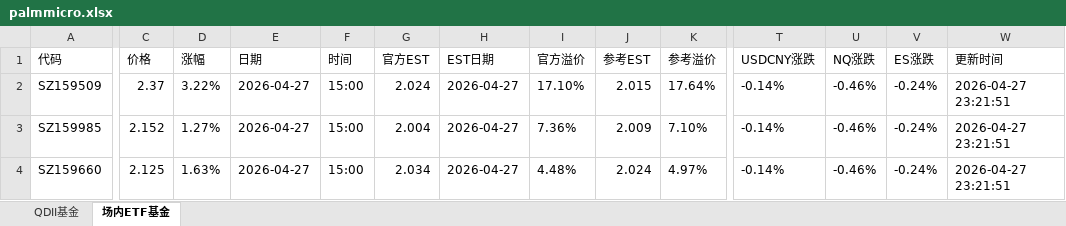
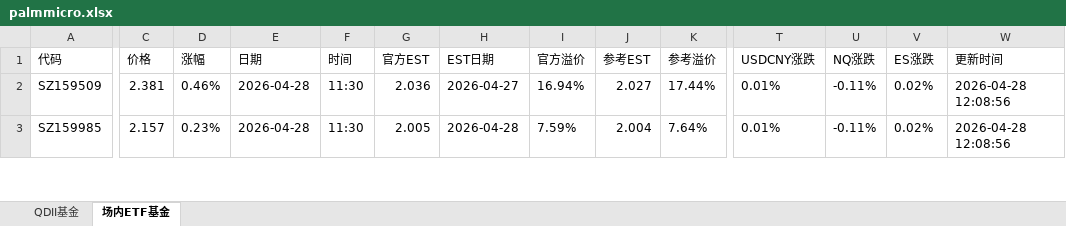
Before and after one commit to codes84/etf-monitor, an Excel workbook: palmmicro.xlsx, sheet 场内ETF基金, drawn as a sheet; only a part is shown, gaps mark what is left out; values as stored, in another font and other column widths than the file's, no borders; removed rows and columns are numbered as before the commit, all else as after; rows hold the shown columns only; the diff covers the shown part only; the diff names each change by its address in the sheet, - before the commit and + after, or states it on an @@ line.

```diff
--- a/palmmicro.xlsx (sheet 场内ETF基金)
+++ b/palmmicro.xlsx (sheet 场内ETF基金)
-C2 (价格): 2.37
+C2 (价格): 2.381
-D2 (涨幅): 3.22%
+D2 (涨幅): 0.46%
-E2:E3 (日期): 2026-04-27
+E2:E3 (日期): 2026-04-28
-F2:F3 (时间): 15:00
+F2:F3 (时间): 11:30
-G2 (官方EST): 2.024
+G2 (官方EST): 2.036
-I2 (官方溢价): 17.10%
+I2 (官方溢价): 16.94%
-J2 (参考EST): 2.015
+J2 (参考EST): 2.027
-K2 (参考溢价): 17.64%
+K2 (参考溢价): 17.44%
-T2:T3 (USDCNY涨跌): -0.14%
+T2:T3 (USDCNY涨跌): 0.01%
-U2:U3 (NQ涨跌): -0.46%
+U2:U3 (NQ涨跌): -0.11%
-V2:V3 (ES涨跌): -0.24%
+V2:V3 (ES涨跌): 0.02%
-W2:W3 (更新时间): 2026-04-27 23:21:51
+W2:W3 (更新时间): 2026-04-28 12:08:56
-C3 (价格): 2.152
+C3 (价格): 2.157
-D3 (涨幅): 1.27%
+D3 (涨幅): 0.23%
-G3 (官方EST): 2.004
+G3 (官方EST): 2.005
-H3 (EST日期): 2026-04-27
+H3 (EST日期): 2026-04-28
-I3 (官方溢价): 7.36%
+I3 (官方溢价): 7.59%
-J3 (参考EST): 2.009
+J3 (参考EST): 2.004
-K3 (参考溢价): 7.10%
+K3 (参考溢价): 7.64%
-row 4: SZ159660 | 2.125 | 1.63% | 2026-04-27 | 15:00 | 2.034 | 2026-04-27 | 4.48% | 2.024 | 4.97% | -0.14% | -0.46% | -0.24% | 2026-04-27 23:21:51
```
Also changed, not shown: 35 added rows, 34 removed rows and 385 edited cells elsewhere in this sheet, sheet QDII基金, 1 other file.
